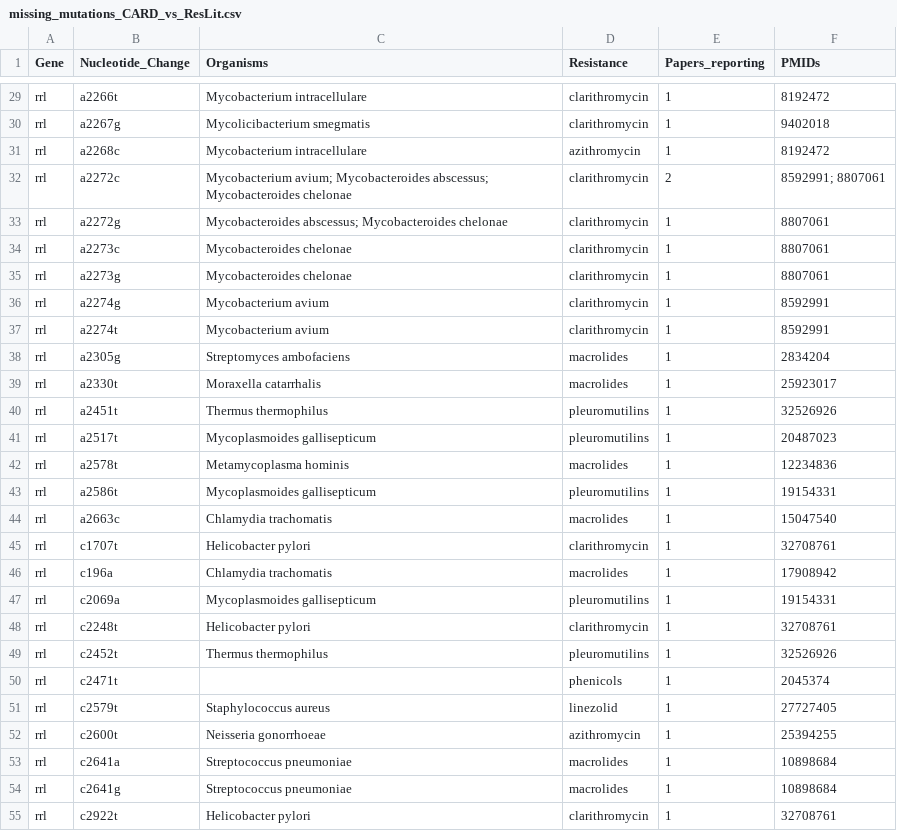
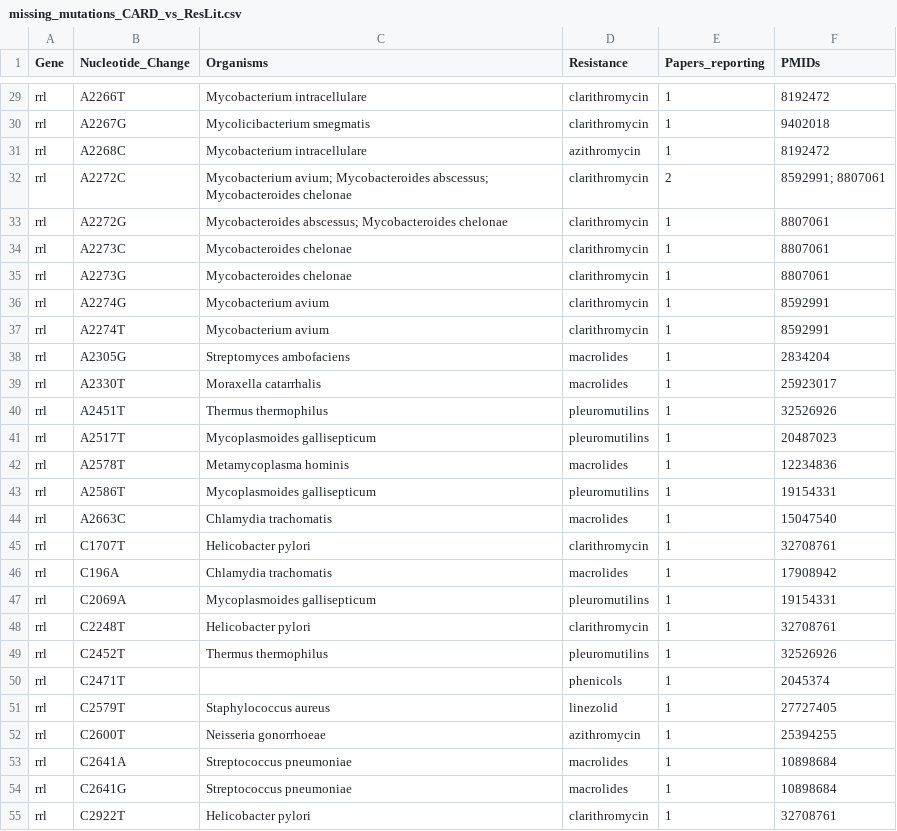
Before and after one commit to Georgakopoulos-Soares-lab/ResLit, a CSV file: comparison_with_other_databases/mutations/missing_mutations_CARD_vs_ResLit.csv, drawn as a sheet; only a part is shown, gaps mark what is left out; the diff covers the shown part only; the diff names each change by its address in the sheet, - before the commit and + after, or states it on an @@ line.

```diff
--- a/comparison_with_other_databases/mutations/missing_mutations_CARD_vs_ResLit.csv
+++ b/comparison_with_other_databases/mutations/missing_mutations_CARD_vs_ResLit.csv
-B29 (Nucleotide_Change): a2266t
+B29 (Nucleotide_Change): A2266T
-B30 (Nucleotide_Change): a2267g
+B30 (Nucleotide_Change): A2267G
-B31 (Nucleotide_Change): a2268c
+B31 (Nucleotide_Change): A2268C
-B32 (Nucleotide_Change): a2272c
+B32 (Nucleotide_Change): A2272C
-B33 (Nucleotide_Change): a2272g
+B33 (Nucleotide_Change): A2272G
-B34 (Nucleotide_Change): a2273c
+B34 (Nucleotide_Change): A2273C
-B35 (Nucleotide_Change): a2273g
+B35 (Nucleotide_Change): A2273G
-B36 (Nucleotide_Change): a2274g
+B36 (Nucleotide_Change): A2274G
-B37 (Nucleotide_Change): a2274t
+B37 (Nucleotide_Change): A2274T
-B38 (Nucleotide_Change): a2305g
+B38 (Nucleotide_Change): A2305G
-B39 (Nucleotide_Change): a2330t
+B39 (Nucleotide_Change): A2330T
-B40 (Nucleotide_Change): a2451t
+B40 (Nucleotide_Change): A2451T
-B41 (Nucleotide_Change): a2517t
+B41 (Nucleotide_Change): A2517T
-B42 (Nucleotide_Change): a2578t
+B42 (Nucleotide_Change): A2578T
-B43 (Nucleotide_Change): a2586t
+B43 (Nucleotide_Change): A2586T
-B44 (Nucleotide_Change): a2663c
+B44 (Nucleotide_Change): A2663C
-B45 (Nucleotide_Change): c1707t
+B45 (Nucleotide_Change): C1707T
-B46 (Nucleotide_Change): c196a
+B46 (Nucleotide_Change): C196A
-B47 (Nucleotide_Change): c2069a
+B47 (Nucleotide_Change): C2069A
-B48 (Nucleotide_Change): c2248t
+B48 (Nucleotide_Change): C2248T
-B49 (Nucleotide_Change): c2452t
+B49 (Nucleotide_Change): C2452T
-B50 (Nucleotide_Change): c2471t
+B50 (Nucleotide_Change): C2471T
-B51 (Nucleotide_Change): c2579t
+B51 (Nucleotide_Change): C2579T
-B52 (Nucleotide_Change): c2600t
+B52 (Nucleotide_Change): C2600T
-B53 (Nucleotide_Change): c2641a
+B53 (Nucleotide_Change): C2641A
-B54 (Nucleotide_Change): c2641g
+B54 (Nucleotide_Change): C2641G
-B55 (Nucleotide_Change): c2922t
+B55 (Nucleotide_Change): C2922T
```
Also changed, not shown: 116 edited cells elsewhere in this file, comparison_with_other_databases/mutations/missing_mutations_CARD_vs_ResLit_shared_pmids.csv, 11 other files.
